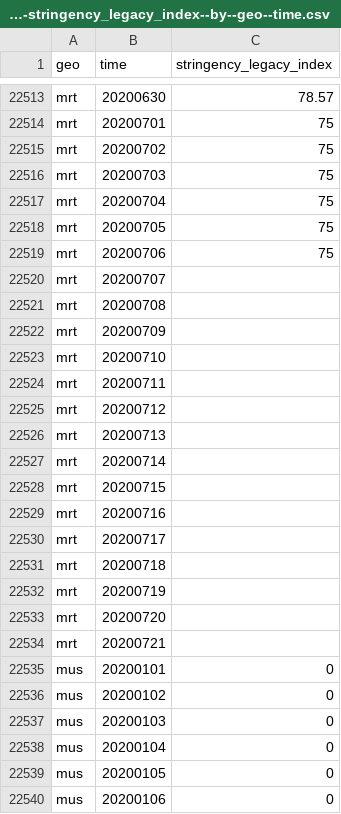
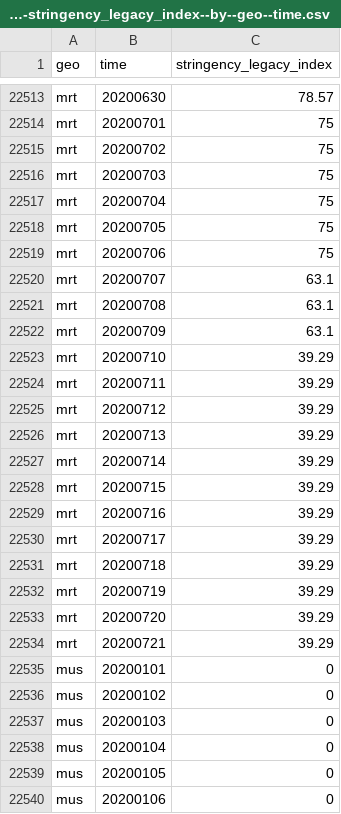
Before and after one commit to open-numbers/ddf--open_numbers--covid_government_response, a CSV file: ddf--datapoints--stringency_legacy_index--by--geo--time.csv, drawn as a sheet; only a part is shown, gaps mark what is left out.

```diff
--- a/ddf--datapoints--stringency_legacy_index--by--geo--time.csv
+++ b/ddf--datapoints--stringency_legacy_index--by--geo--time.csv
@@ -22519,17 +22519,17 @@ mrt,20200705,75
 mrt,20200706,75
-mrt,20200707,
-mrt,20200708,
-mrt,20200709,
-mrt,20200710,
-mrt,20200711,
-mrt,20200712,
-mrt,20200713,
-mrt,20200714,
-mrt,20200715,
-mrt,20200716,
-mrt,20200717,
-mrt,20200718,
-mrt,20200719,
-mrt,20200720,
-mrt,20200721,
+mrt,20200707,63.1
+mrt,20200708,63.1
+mrt,20200709,63.1
+mrt,20200710,39.29
+mrt,20200711,39.29
+mrt,20200712,39.29
+mrt,20200713,39.29
+mrt,20200714,39.29
+mrt,20200715,39.29
+mrt,20200716,39.29
+mrt,20200717,39.29
+mrt,20200718,39.29
+mrt,20200719,39.29
+mrt,20200720,39.29
+mrt,20200721,39.29
 mus,20200101,0
```
Also changed, not shown: ddf--datapoints--stringency_index--by--geo--time.csv, ddf--datapoints--stringency_legacy_index_for_display--by--geo--time.csv, 24 other files.
